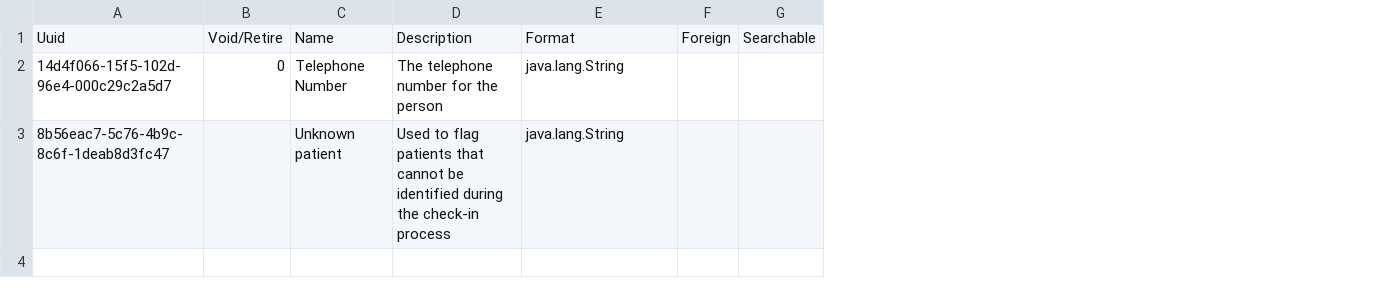
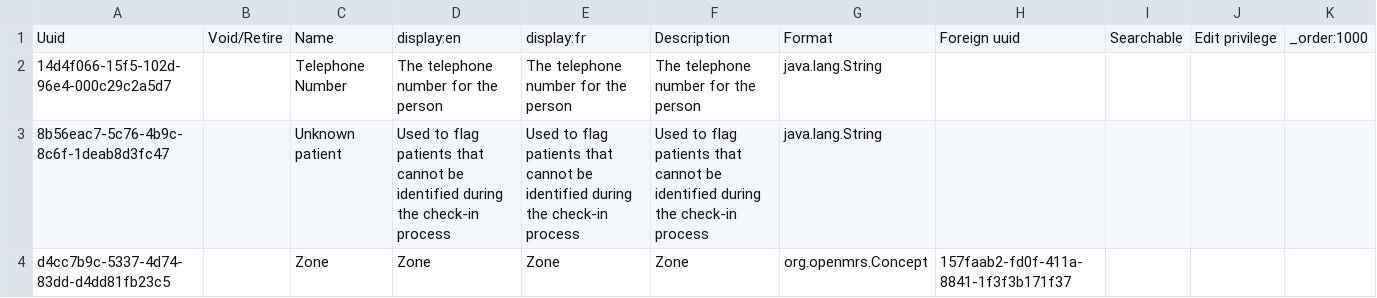
Before and after one commit to mekomsolutions/ozone-lamp, a CSV file: configs/openmrs/initializer_config/personattributetypes/personattributetypes_core-demo.csv, drawn as a sheet; removed rows and columns are numbered as before the commit, all else as after; the diff names each change by its address in the sheet, - before the commit and + after, or states it on an @@ line.

Commit message:
Add Zone to Patient registration form

```diff
--- a/configs/openmrs/initializer_config/personattributetypes/personattributetypes_core-demo.csv
+++ b/configs/openmrs/initializer_config/personattributetypes/personattributetypes_core-demo.csv
+column D, rows 1-3: display:en | The telephone number for the person | Used to flag patients that cannot be identified during the check-in process
+column E, rows 1-3: display:fr | The telephone number for the person | Used to flag patients that cannot be identified during the check-in process
-column F, row 1: Foreign
+column H, row 1: Foreign uuid
+column J, row 1: Edit privilege
+column K, row 1: _order:1000
-B2: 0
+B2: (empty)
+row 4: d4cc7b9c-5337-4d74-83dd-d4dd81fb23c5 |  | Zone | Zone | Zone | Zone | org.openmrs.Concept | 157faab2-fd0f-411a-8841-1f3f3b171f37
```
Also changed, not shown: 3 other files.
